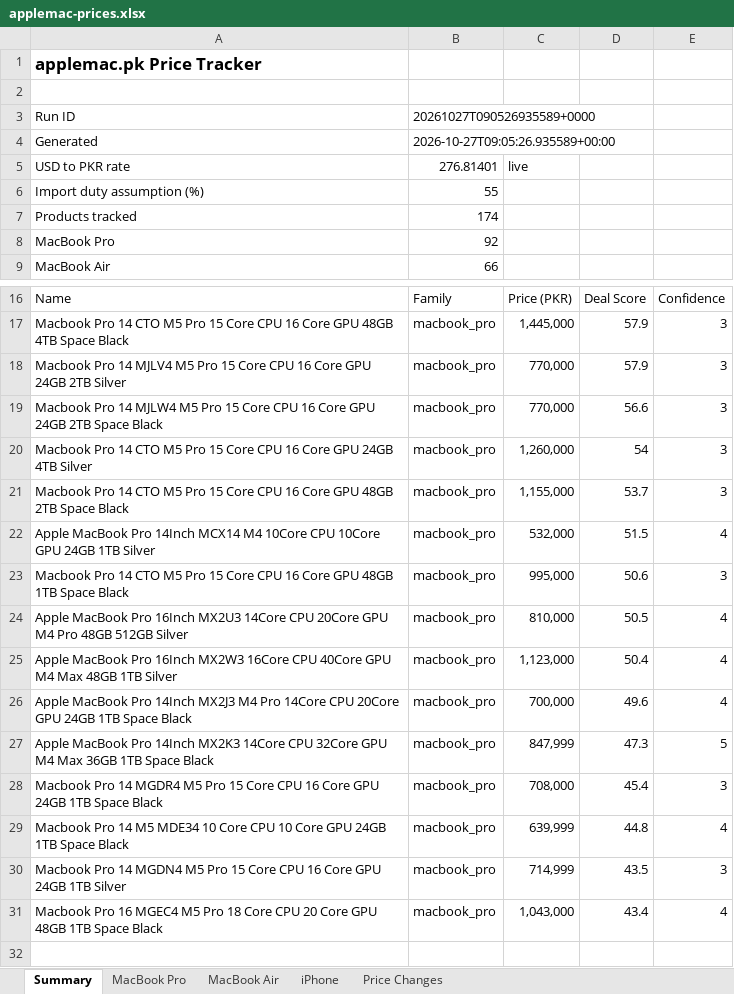
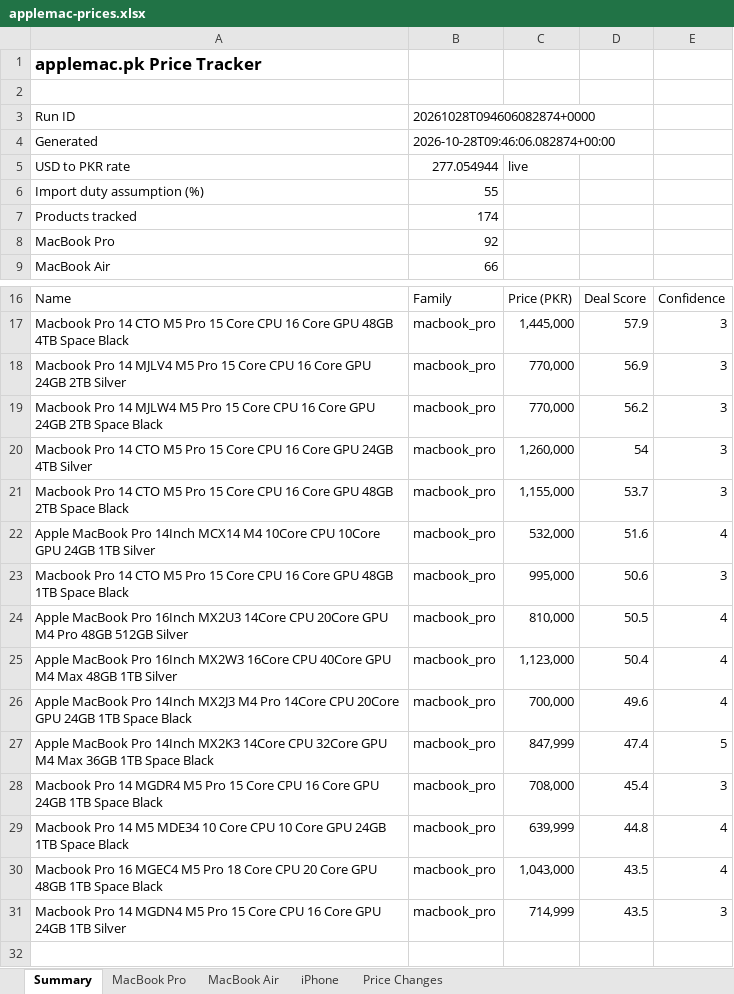
Before and after one commit to MrErrorSan/applemac-pk-tracker, an Excel workbook: web/downloads/applemac-prices.xlsx, sheet Summary, drawn as a sheet; only a part is shown, gaps mark what is left out; values as stored, in another font and other column widths than the file's, no borders; removed rows and columns are numbered as before the commit, all else as after; the diff names each change by its address in the sheet, - before the commit and + after, or states it on an @@ line.

```diff
--- a/web/downloads/applemac-prices.xlsx (sheet Summary)
+++ b/web/downloads/applemac-prices.xlsx (sheet Summary)
-B3: 20261027T090526935589+0000
+B3: 20261028T094606082874+0000
-B4: 2026-10-27T09:05:26.935589+00:00
+B4: 2026-10-28T09:46:06.082874+00:00
-B5: 276.81401
+B5: 277.054944
-D18: 57.9
+D18: 56.9
-D19: 56.6
+D19: 56.2
-D22: 51.5
+D22: 51.6
-D27: 47.3
+D27: 47.4
+row 30: Macbook Pro 16 MGEC4 M5 Pro 18 Core CPU 20 Core GPU 48GB 1TB Space Black | macbook_pro | 1,043,000 | 43.5 | 4
-row 31: Macbook Pro 16 MGEC4 M5 Pro 18 Core CPU 20 Core GPU 48GB 1TB Space Black | macbook_pro | 1,043,000 | 43.4 | 4
```
Also changed, not shown: sheet MacBook Pro, sheet MacBook Air, sheet iPhone, 7 other files.
